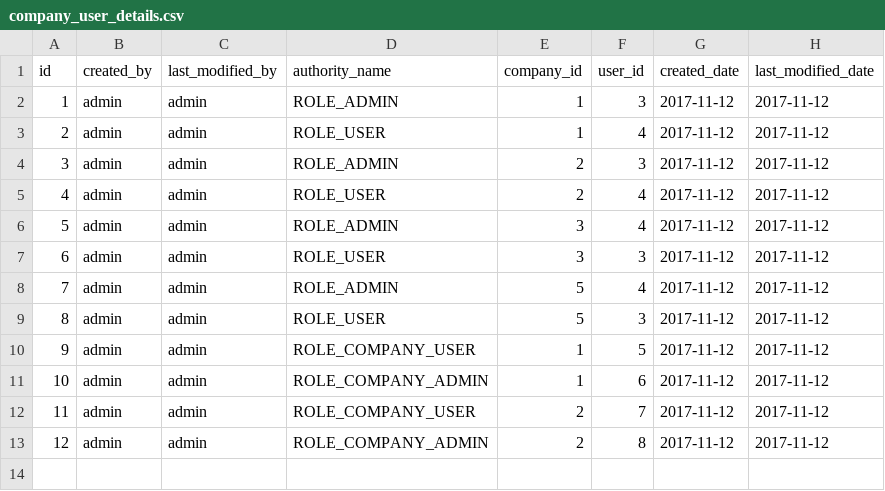
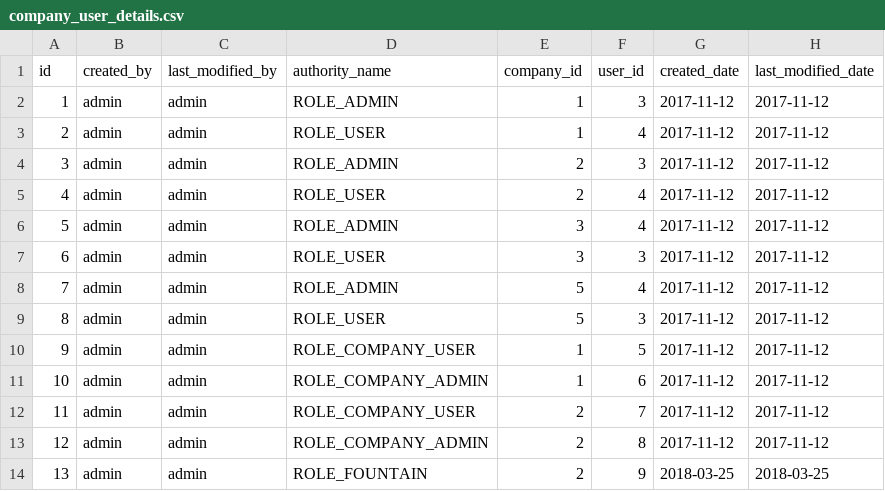
Before and after one commit to Ofwat/CompanySharingExternalHipster, a CSV file: src/main/resources/config/liquibase/company_user_details.csv, drawn as a sheet.

```diff
--- a/src/main/resources/config/liquibase/company_user_details.csv
+++ b/src/main/resources/config/liquibase/company_user_details.csv
@@ -13 +13,2 @@ id;created_by;last_modified_by;authority_name;company_id;user_id;created_date;la
 12;admin;admin;ROLE_COMPANY_ADMIN;2;8;2017-11-12;2017-11-12
+13;admin;admin;ROLE_FOUNTAIN;2;9;2018-03-25;2018-03-25
```
Also changed, not shown: src/main/resources/config/liquibase/users.csv, 7 other files.
